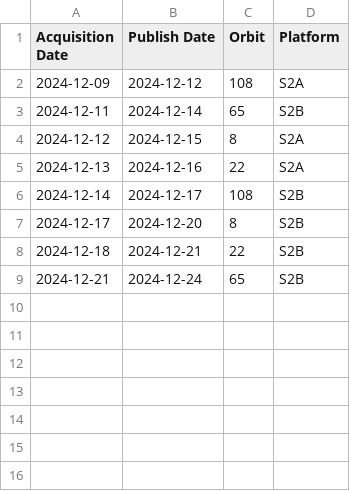
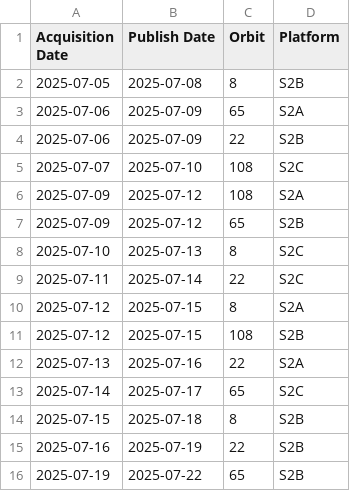
Before and after one commit to davidoesch/satromo-dev, a CSV file: tools/acquisitionplan.csv, drawn as a sheet.

```diff
--- a/tools/acquisitionplan.csv
+++ b/tools/acquisitionplan.csv
@@ -1,9 +1,16 @@
 Acquisition Date,Publish Date,Orbit,Platform
-2024-12-09,2024-12-12,108,S2A
-2024-12-11,2024-12-14,65,S2B
-2024-12-12,2024-12-15,8,S2A
-2024-12-13,2024-12-16,22,S2A
-2024-12-14,2024-12-17,108,S2B
-2024-12-17,2024-12-20,8,S2B
-2024-12-18,2024-12-21,22,S2B
-2024-12-21,2024-12-24,65,S2B
+2025-07-05,2025-07-08,8,S2B
+2025-07-06,2025-07-09,65,S2A
+2025-07-06,2025-07-09,22,S2B
+2025-07-07,2025-07-10,108,S2C
+2025-07-09,2025-07-12,108,S2A
+2025-07-09,2025-07-12,65,S2B
+2025-07-10,2025-07-13,8,S2C
+2025-07-11,2025-07-14,22,S2C
+2025-07-12,2025-07-15,8,S2A
+2025-07-12,2025-07-15,108,S2B
+2025-07-13,2025-07-16,22,S2A
+2025-07-14,2025-07-17,65,S2C
+2025-07-15,2025-07-18,8,S2B
+2025-07-16,2025-07-19,22,S2B
+2025-07-19,2025-07-22,65,S2B
```
Also changed, not shown: tools/last_updates.csv, 34 other files.
